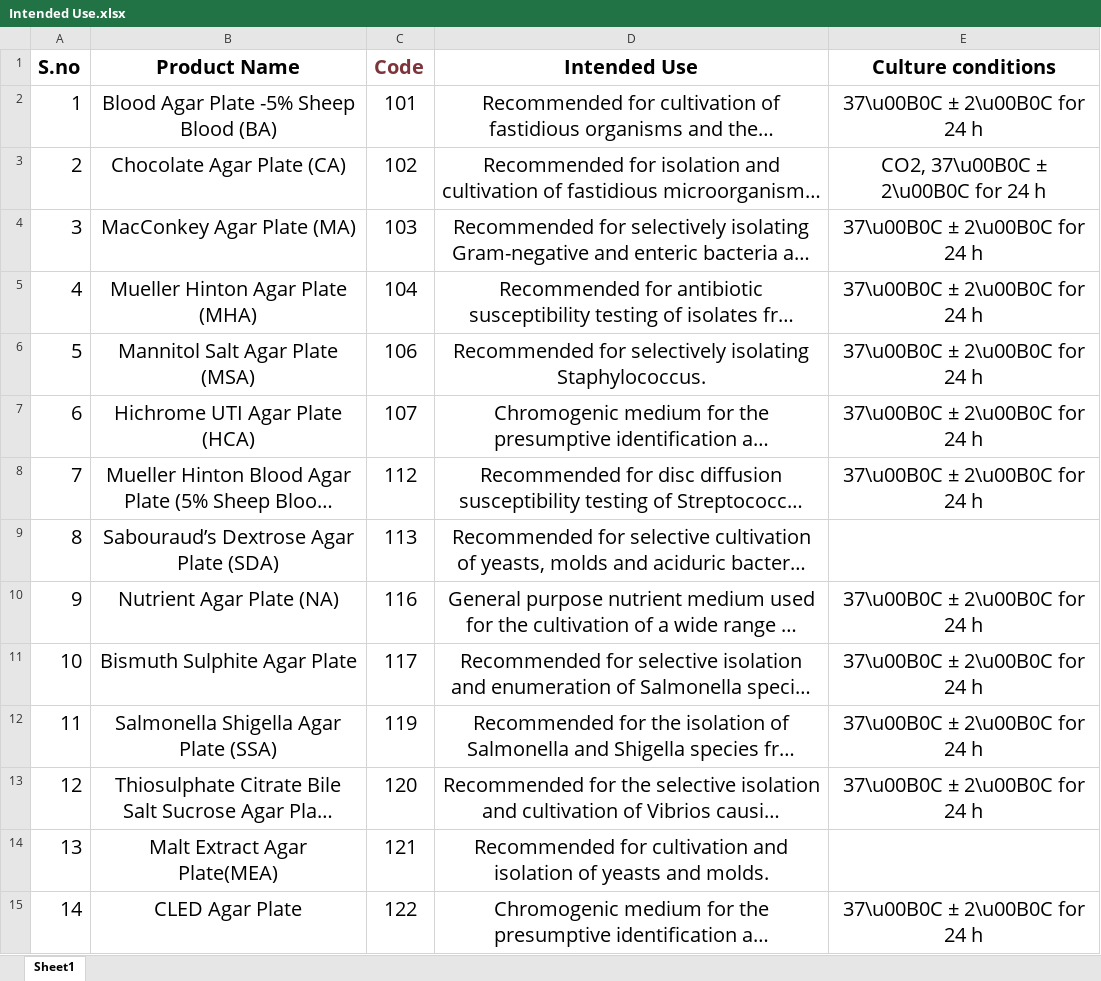
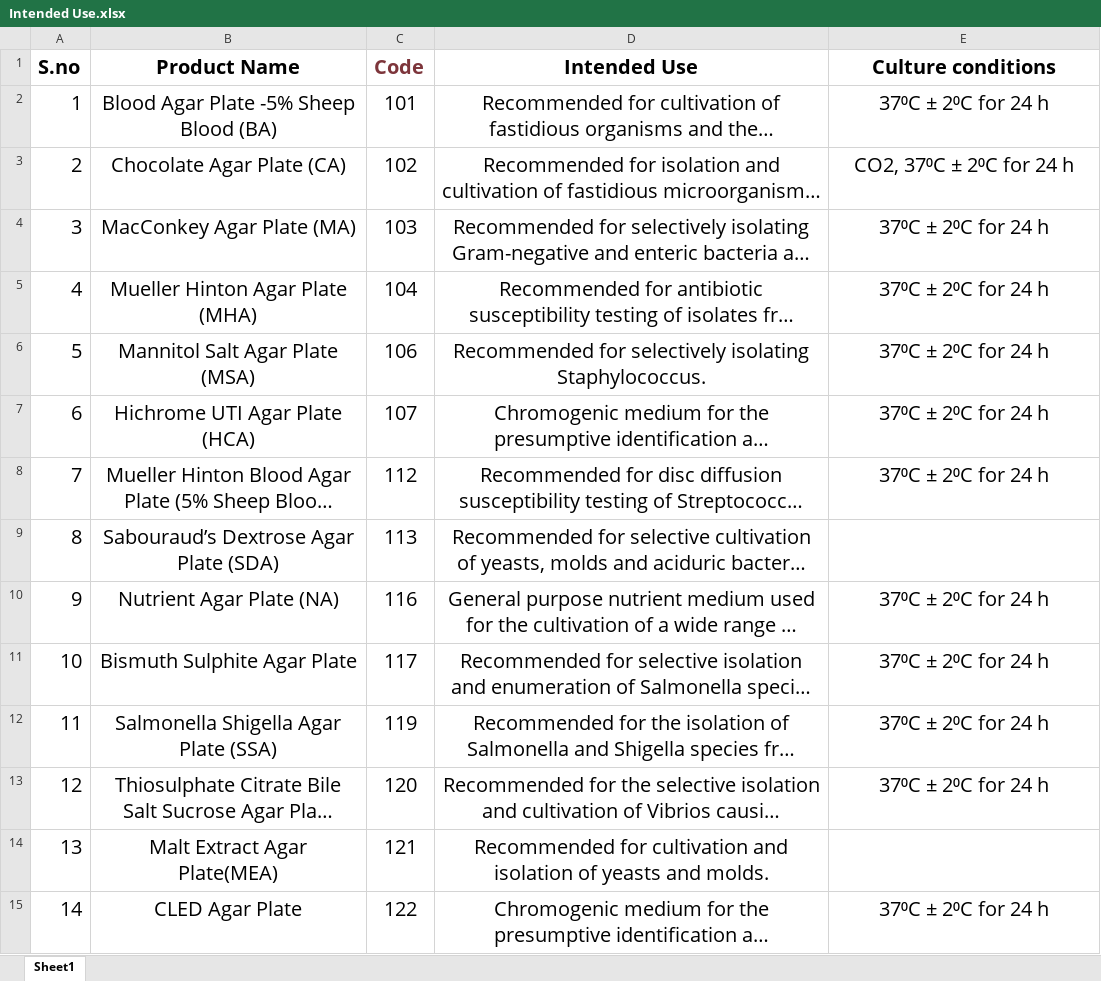
Before and after one commit to mlrs-projects/qc-details, an Excel workbook: Intended Use.xlsx, sheet Sheet1, drawn as a sheet; only a part is shown; long unchanged cells end in …; values as stored, in another font and other column widths than the file's, no borders; the diff covers the shown part only; the diff names each change by its address in the sheet, - before the commit and + after, or states it on an @@ line.

Commit message:
Add files via upload

```diff
--- a/Intended Use.xlsx (sheet Sheet1)
+++ b/Intended Use.xlsx (sheet Sheet1)
-E2 (Culture conditions): 37\u00B0C ± 2\u00B0C for 24 h
+E2 (Culture conditions): 37⁰C ± 2⁰C for 24 h
-E3 (Culture conditions): CO2, 37\u00B0C ± 2\u00B0C for 24 h
+E3 (Culture conditions): CO2, 37⁰C ± 2⁰C for 24 h
-E4:E8 (Culture conditions): 37\u00B0C ± 2\u00B0C for 24 h
+E4:E8 (Culture conditions): 37⁰C ± 2⁰C for 24 h
-E10:E13 (Culture conditions): 37\u00B0C ± 2\u00B0C for 24 h
+E10:E13 (Culture conditions): 37⁰C ± 2⁰C for 24 h
-E15 (Culture conditions): 37\u00B0C ± 2\u00B0C for 24 h
+E15 (Culture conditions): 37⁰C ± 2⁰C for 24 h
```
Also changed, not shown: 13 edited cells elsewhere in this sheet.
